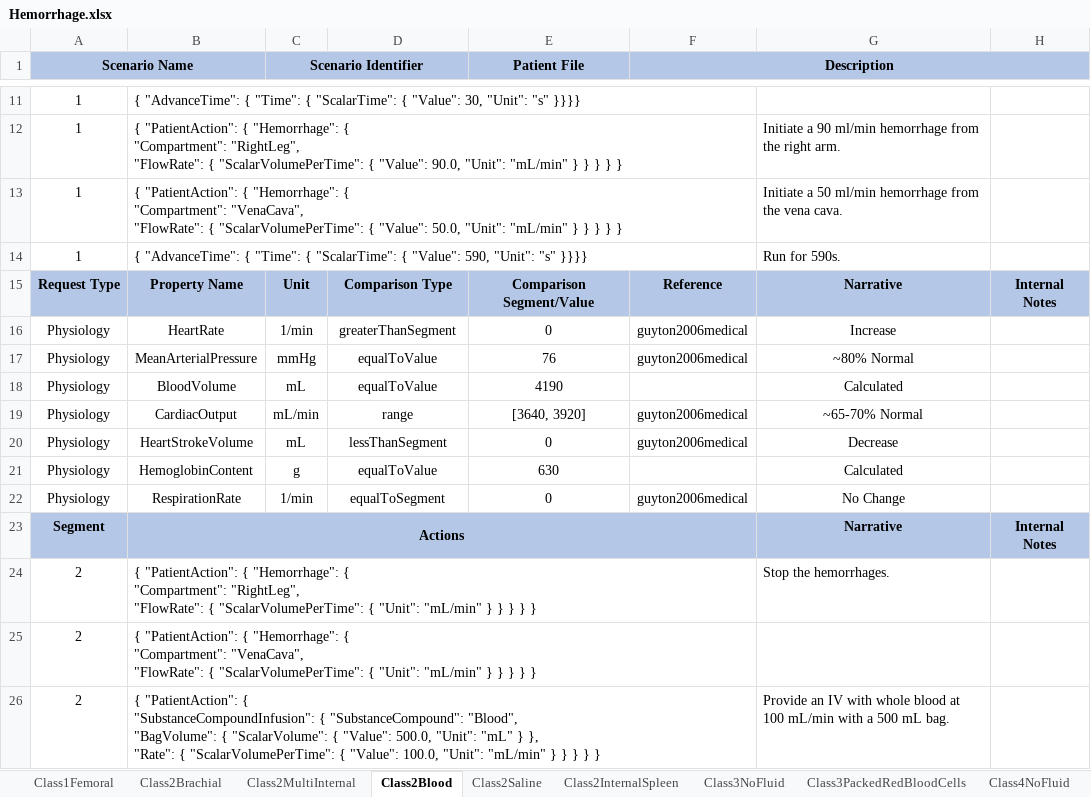
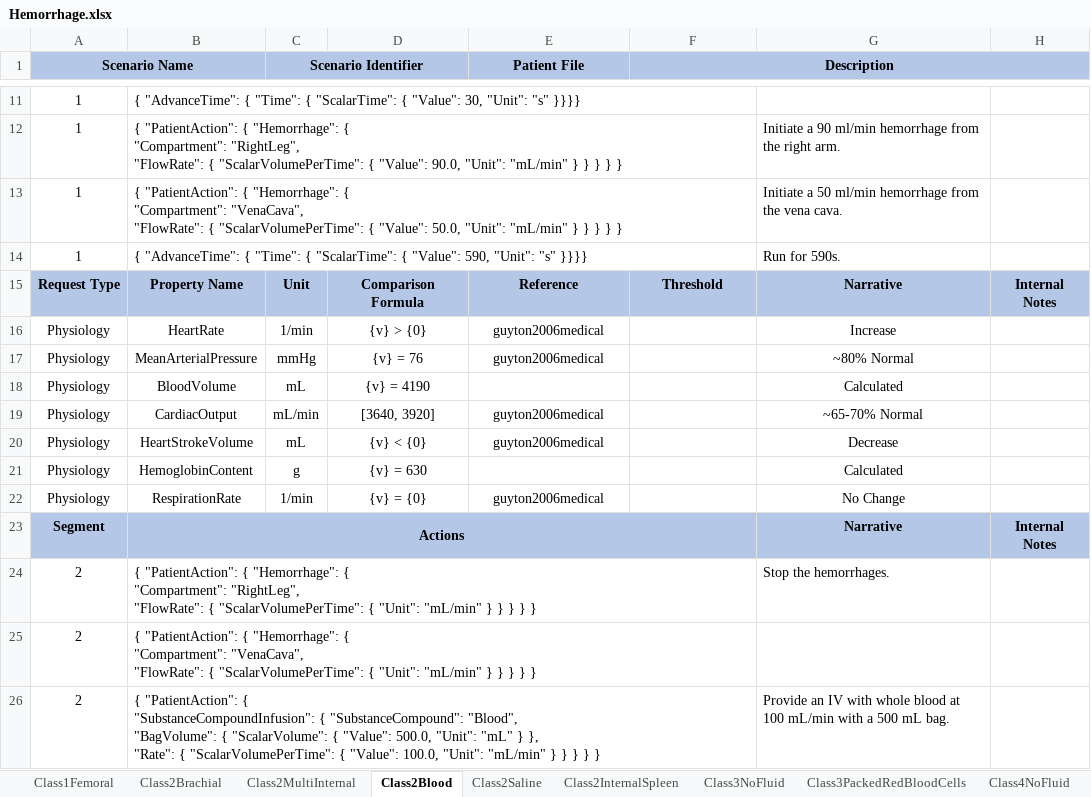
Before and after one commit to easeaico/pulse-go, an Excel workbook: data/human/adult/validation/Scenarios/Hemorrhage/Hemorrhage.xlsx, sheet Class2Blood, drawn as a sheet; only a part is shown, gaps mark what is left out; values as stored, in another font and other column widths than the file's, no borders; the diff covers the shown part only; the diff names each change by its address in the sheet, - before the commit and + after, or states it on an @@ line.

```diff
--- a/data/human/adult/validation/Scenarios/Hemorrhage/Hemorrhage.xlsx (sheet Class2Blood)
+++ b/data/human/adult/validation/Scenarios/Hemorrhage/Hemorrhage.xlsx (sheet Class2Blood)
-D15: Comparison Type
+D15: Comparison Formula
-E15 (Patient File): Comparison Segment/Value
+E15 (Patient File): Reference
-F15 (Description): Reference
+F15 (Description): Threshold
-D16: greaterThanSegment
+D16: {v} > {0}
-E16 (Patient File): 0
+E16 (Patient File): guyton2006medical
-F16:F17 (Description): guyton2006medical
+F16:F17 (Description): (empty)
-D17: equalToValue
+D17: {v} = 76
-E17 (Patient File): 76
+E17 (Patient File): guyton2006medical
-D18: equalToValue
+D18: {v} = 4190
-E18 (Patient File): 4190
+E18 (Patient File): (empty)
-D19: range
+D19: [3640, 3920]
-E19 (Patient File): [3640, 3920]
+E19 (Patient File): guyton2006medical
-F19:F20 (Description): guyton2006medical
+F19:F20 (Description): (empty)
-D20: lessThanSegment
+D20: {v} < {0}
-E20 (Patient File): 0
+E20 (Patient File): guyton2006medical
-D21: equalToValue
+D21: {v} = 630
-E21 (Patient File): 630
+E21 (Patient File): (empty)
-D22: equalToSegment
+D22: {v} = {0}
-E22 (Patient File): 0
+E22 (Patient File): guyton2006medical
-F22 (Description): guyton2006medical
+F22 (Description): (empty)
```
Also changed, not shown: 29 edited cells, cell formats and merged cells elsewhere in this sheet, sheet Class4NoFluid, sheet Class3NoFluid, sheet Class2InternalSpleen, sheet Class2Brachial, sheet Class1Femoral, sheet Class2Saline, 14 more sheets, 3 other files.
